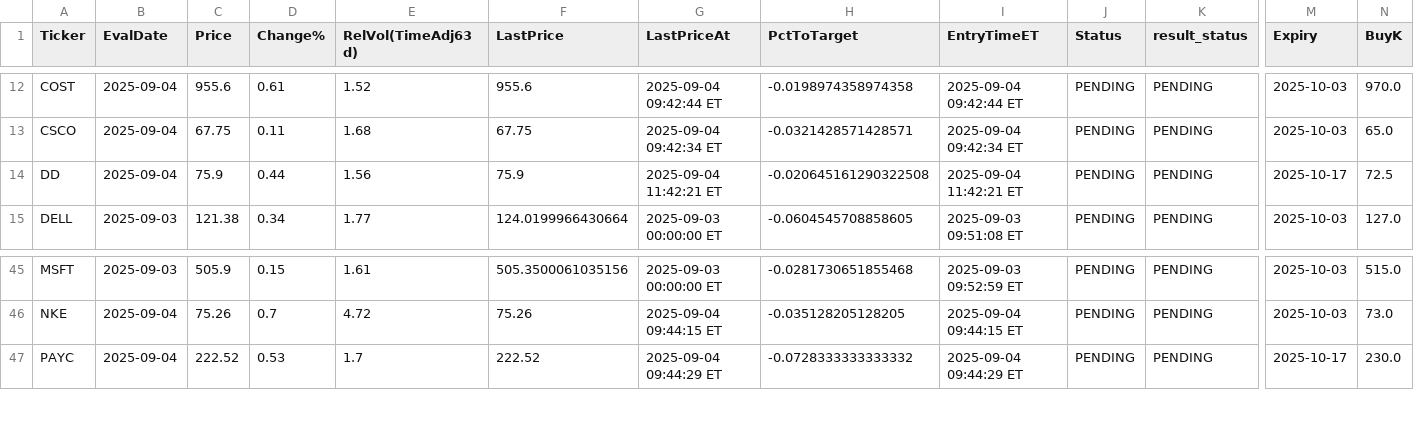
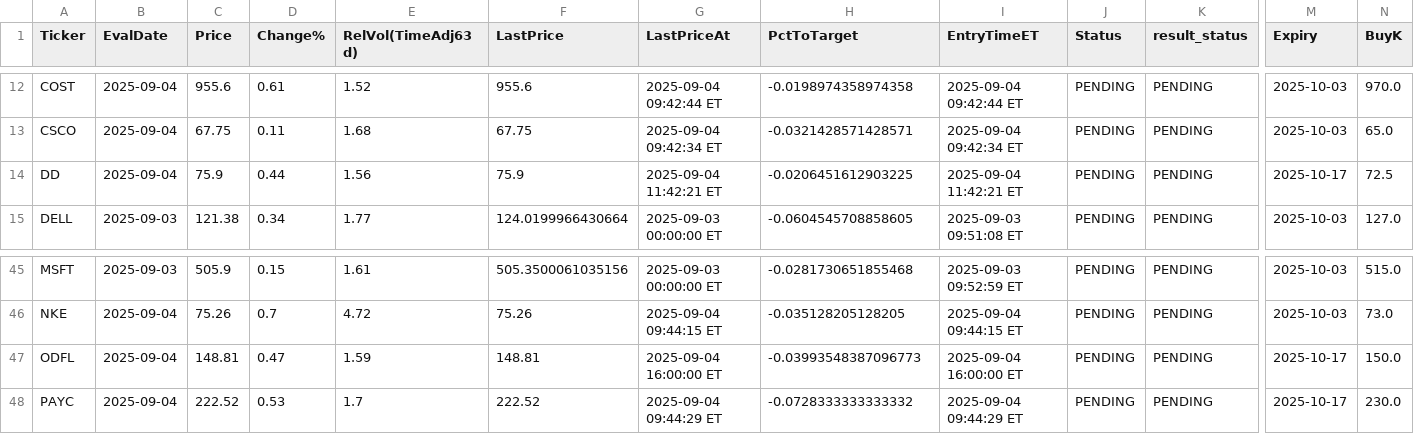
Before and after one commit to jovanpost/sp500scn, a CSV file: data/history/outcomes.csv, drawn as a sheet; only a part is shown, gaps mark what is left out; rows hold the shown columns only; the diff names each change by its address in the sheet, - before the commit and + after, or states it on an @@ line.

```diff
--- a/data/history/outcomes.csv
+++ b/data/history/outcomes.csv
-H14 (PctToTarget): -0.020645161290322508
+H14 (PctToTarget): -0.0206451612903225
+row 47: ODFL | 2025-09-04 | 148.81 | 0.47 | 1.59 | 148.81 | 2025-09-04 16:00:00 ET | -0.03993548387096773 | 2025-09-04 16:00:00 ET | PENDING | PENDING | 2025-10-17 | 150.0
```
Also changed, not shown: 2 other files.
